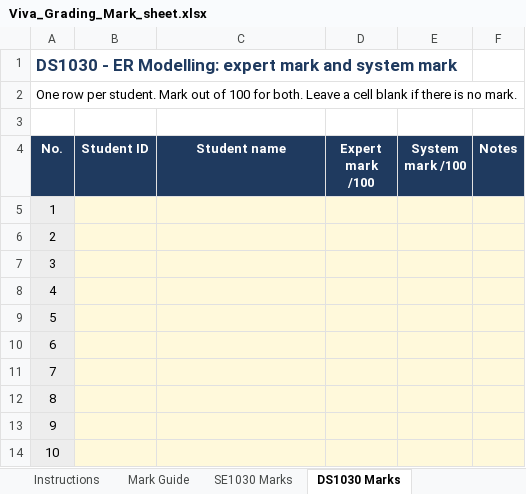
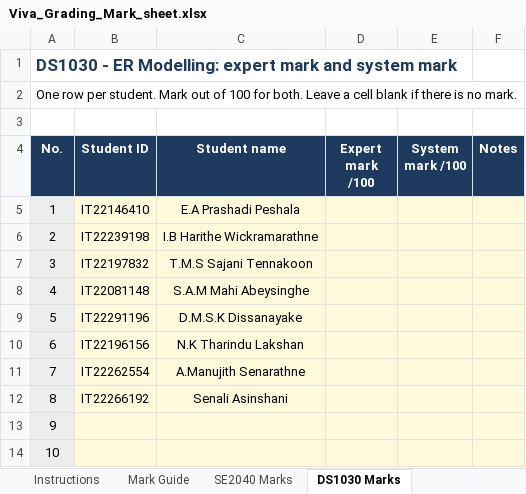
Before and after one commit to akilaManu-MaHiTo/R26-SE-025, an Excel workbook: Viva_Grading_Mark_sheet.xlsx, sheet DS1030 Marks, drawn as a sheet; values as stored, in another font and other column widths than the file's, no borders; the diff names each change by its address in the sheet, - before the commit and + after, or states it on an @@ line.

```diff
--- a/Viva_Grading_Mark_sheet.xlsx (sheet DS1030 Marks)
+++ b/Viva_Grading_Mark_sheet.xlsx (sheet DS1030 Marks)
-sheet tab: SE1030 Marks
+sheet tab: SE2040 Marks
-B5 (Student ID): (empty)
+B5 (Student ID): IT22146410
-C5 (Student name): (empty)
+C5 (Student name): E.A Prashadi Peshala
-B6 (Student ID): (empty)
+B6 (Student ID): IT22239198
-C6 (Student name): (empty)
+C6 (Student name): I.B Harithe Wickramarathne
-B7 (Student ID): (empty)
+B7 (Student ID): IT22197832
-C7 (Student name): (empty)
+C7 (Student name): T.M.S Sajani Tennakoon
-B8 (Student ID): (empty)
+B8 (Student ID): IT22081148
-C8 (Student name): (empty)
+C8 (Student name): S.A.M Mahi Abeysinghe
-B9 (Student ID): (empty)
+B9 (Student ID): IT22291196
-C9 (Student name): (empty)
+C9 (Student name): D.M.S.K Dissanayake
-B10 (Student ID): (empty)
+B10 (Student ID): IT22196156
-C10 (Student name): (empty)
+C10 (Student name): N.K Tharindu Lakshan
-B11 (Student ID): (empty)
+B11 (Student ID): IT22262554
-C11 (Student name): (empty)
+C11 (Student name): A.Manujith Senarathne
-B12 (Student ID): (empty)
+B12 (Student ID): IT22266192
-C12 (Student name): (empty)
+C12 (Student name): Senali Asinshani
```
Also changed, not shown: sheet SE2040 Marks, 24 other files.
